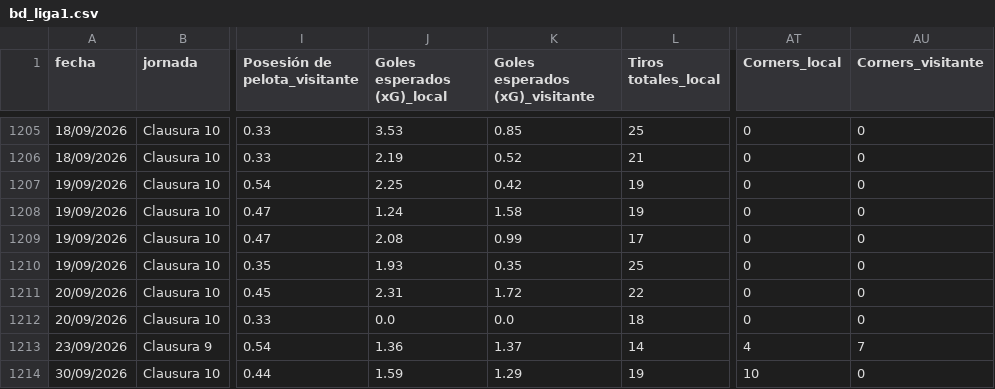
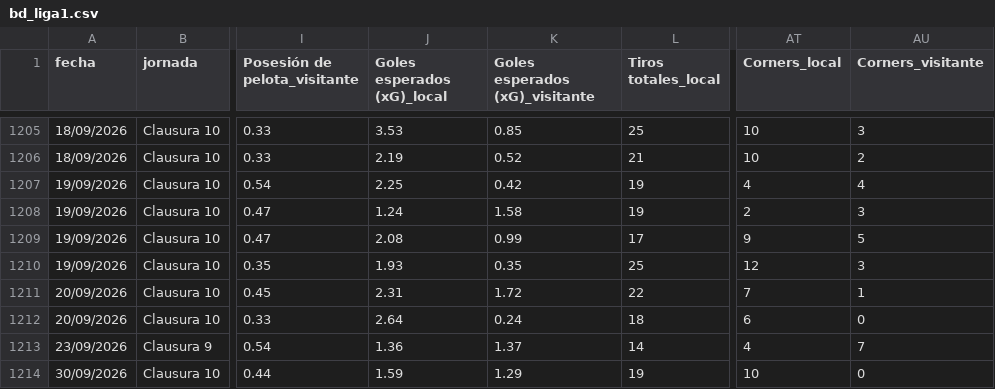
Before and after one commit to iJoseAntonio/ligas_futbol_predictor, a CSV file: back/data/bd_liga1.csv, drawn as a sheet; only a part is shown, gaps mark what is left out; the diff covers the shown part only; the diff names each change by its address in the sheet, - before the commit and + after, or states it on an @@ line.

```diff
--- a/back/data/bd_liga1.csv
+++ b/back/data/bd_liga1.csv
-AT1205:AT1206 (Corners_local): 0
+AT1205:AT1206 (Corners_local): 10
-AU1205 (Corners_visitante): 0
+AU1205 (Corners_visitante): 3
-AU1206 (Corners_visitante): 0
+AU1206 (Corners_visitante): 2
-AT1207 (Corners_local): 0
+AT1207 (Corners_local): 4
-AU1207 (Corners_visitante): 0
+AU1207 (Corners_visitante): 4
-AT1208 (Corners_local): 0
+AT1208 (Corners_local): 2
-AU1208 (Corners_visitante): 0
+AU1208 (Corners_visitante): 3
-AT1209 (Corners_local): 0
+AT1209 (Corners_local): 9
-AU1209 (Corners_visitante): 0
+AU1209 (Corners_visitante): 5
-AT1210 (Corners_local): 0
+AT1210 (Corners_local): 12
-AU1210 (Corners_visitante): 0
+AU1210 (Corners_visitante): 3
-AT1211 (Corners_local): 0
+AT1211 (Corners_local): 7
-AU1211 (Corners_visitante): 0
+AU1211 (Corners_visitante): 1
-J1212 (Goles esperados (xG)_local): 0.0
+J1212 (Goles esperados (xG)_local): 2.64
-K1212 (Goles esperados (xG)_visitante): 0.0
+K1212 (Goles esperados (xG)_visitante): 0.24
-AT1212 (Corners_local): 0
+AT1212 (Corners_local): 6
```
Also changed, not shown: 35 edited cells elsewhere in this file, 1 other file.
